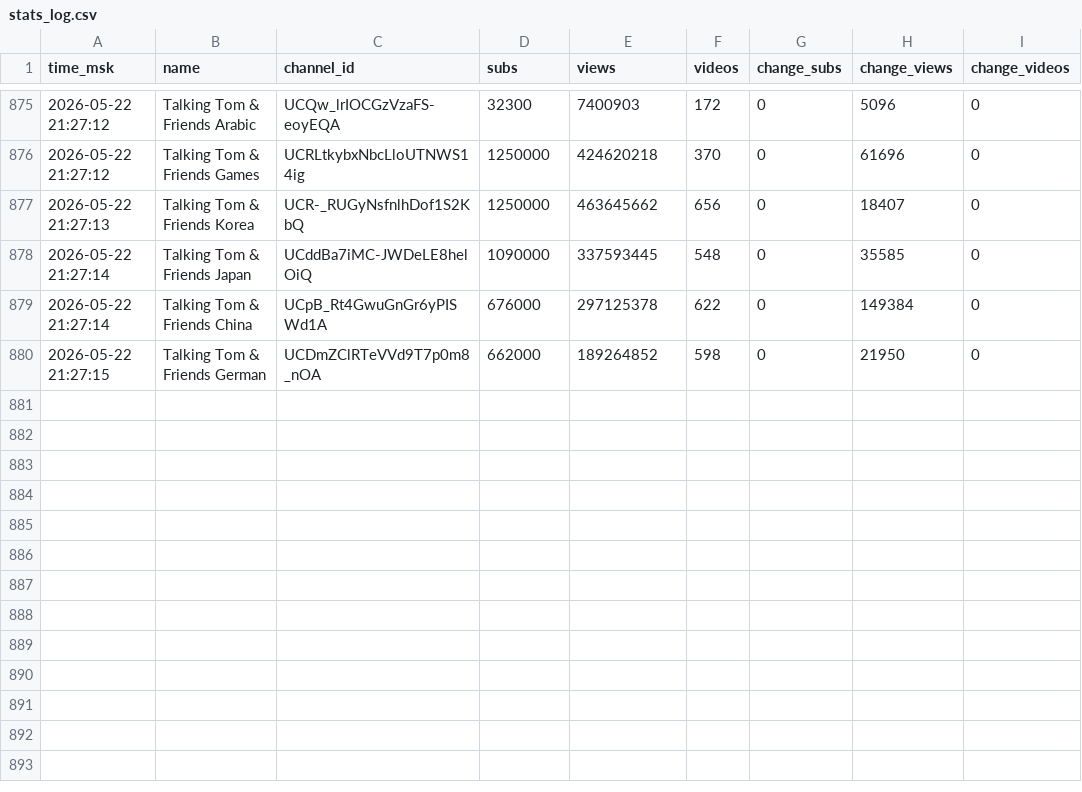
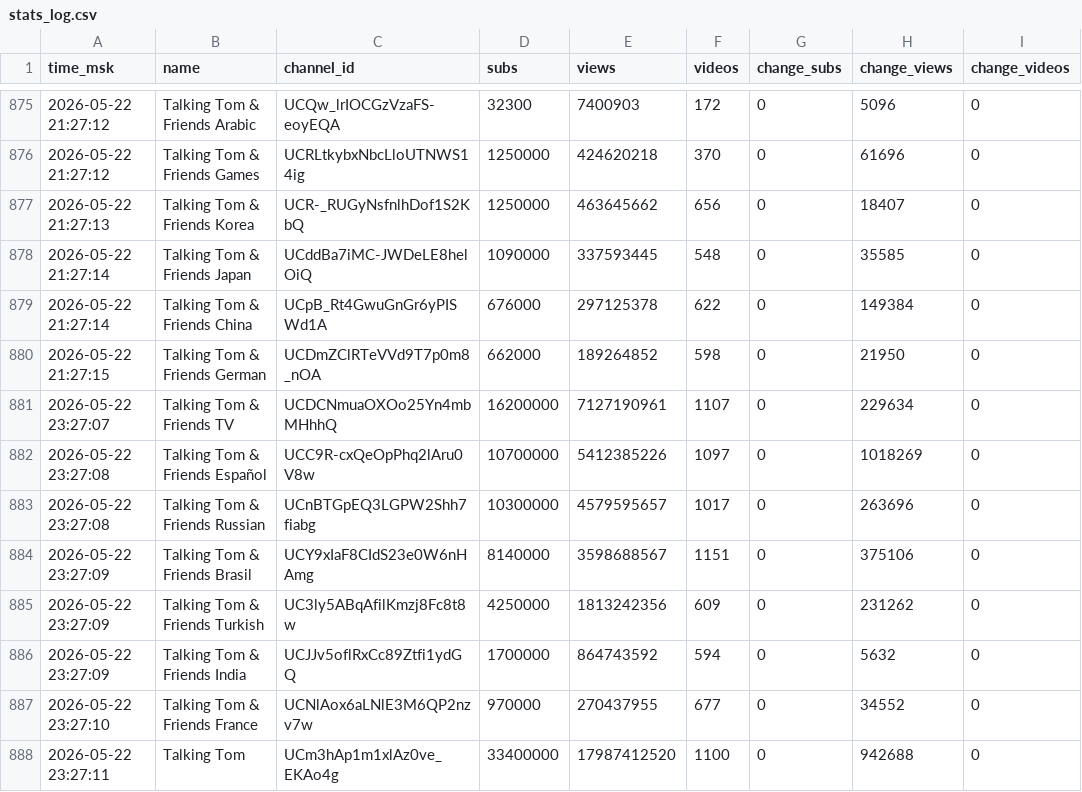
Before and after one commit to PozzisMine/TalkingFriendsStats, a CSV file: stats_log.csv, drawn as a sheet; only a part is shown, gaps mark what is left out.

```diff
--- a/stats_log.csv
+++ b/stats_log.csv
@@ -880 +880,9 @@ time_msk,name,channel_id,subs,views,videos,change_subs,change_views,change_video
 2026-05-22 21:27:15,Talking Tom & Friends German,UCDmZClRTeVVd9T7p0m8_nOA,662000,189264852,598,0,21950,0
+2026-05-22 23:27:07,Talking Tom & Friends TV,UCDCNmuaOXOo25Yn4mbMHhhQ,16200000,7127190961,1107,0,229634,0
+2026-05-22 23:27:08,Talking Tom & Friends Español,UCC9R-cxQeOpPhq2lAru0V8w,10700000,5412385226,1097,0,1018269,0
+2026-05-22 23:27:08,Talking Tom & Friends Russian,UCnBTGpEQ3LGPW2Shh7fiabg,10300000,4579595657,1017,0,263696,0
+2026-05-22 23:27:09,Talking Tom & Friends Brasil,UCY9xIaF8CIdS23e0W6nHAmg,8140000,3598688567,1151,0,375106,0
+2026-05-22 23:27:09,Talking Tom & Friends Turkish,UC3ly5ABqAfilKmzj8Fc8t8w,4250000,1813242356,609,0,231262,0
+2026-05-22 23:27:09,Talking Tom & Friends India,UCJJv5oflRxCc89Ztfi1ydGQ,1700000,864743592,594,0,5632,0
+2026-05-22 23:27:10,Talking Tom & Friends France,UCNlAox6aLNlE3M6QP2nzv7w,970000,270437955,677,0,34552,0
+2026-05-22 23:27:11,Talking Tom,UCm3hAp1m1xlAz0ve_EKAo4g,33400000,17987412520,1100,0,942688,0
```
Also changed, not shown: 1 other file.
